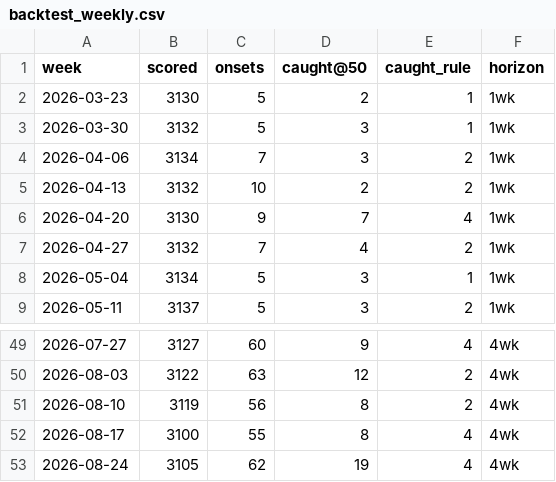
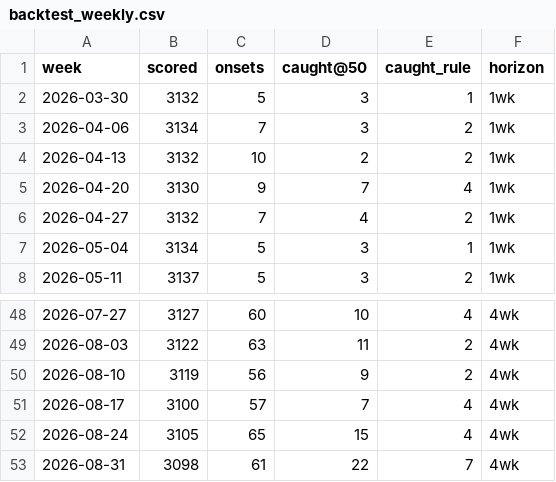
Before and after one commit to FarzinAhmadi/measles-risk-tracker, a CSV file: data/evaluation/backtest_weekly.csv, drawn as a sheet; only a part is shown, gaps mark what is left out; the diff covers the shown part only.

```diff
--- a/data/evaluation/backtest_weekly.csv
+++ b/data/evaluation/backtest_weekly.csv
@@ -1,3 +1,2 @@
 week,scored,onsets,caught@50,caught_rule,horizon
-2026-03-23,3130,5,2,1,1wk
 2026-03-30,3132,5,3,1,1wk
@@ -49,5 +48,6 @@ week,scored,onsets,caught@50,caught_rule,horizon
-2026-07-27,3127,60,9,4,4wk
-2026-08-03,3122,63,12,2,4wk
-2026-08-10,3119,56,8,2,4wk
-2026-08-17,3100,55,8,4,4wk
-2026-08-24,3105,62,19,4,4wk
+2026-07-27,3127,60,10,4,4wk
+2026-08-03,3122,63,11,2,4wk
+2026-08-10,3119,56,9,2,4wk
+2026-08-17,3100,57,7,4,4wk
+2026-08-24,3105,65,15,4,4wk
+2026-08-31,3098,61,22,7,4wk
```
Also changed, not shown: 1 added row, 1 removed row and 14 edited cells elsewhere in this file, data/archive/index.csv, data/evaluation/scorecard.csv, 6 other files.
